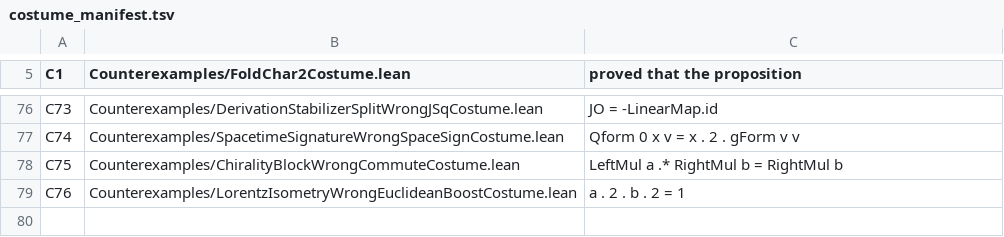
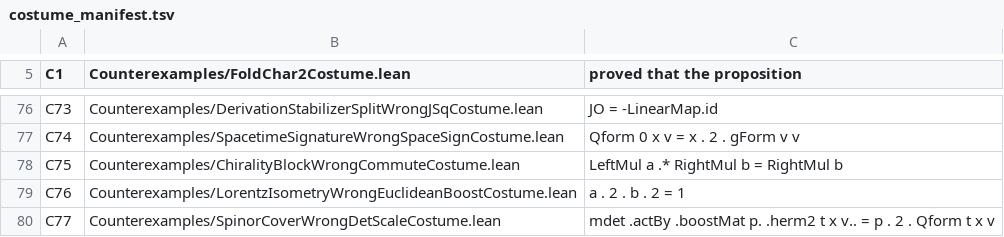
Before and after one commit to elliotweaver/phys-lean, a TSV file: scripts/costume_manifest.tsv, drawn as a sheet; only a part is shown, gaps mark what is left out.

Commit message:
N46: THE SPINOR (matrix) REALIZATION of the Lorentz boost — M ↦ A M A† on herm2 H₂(𝕆), the W1 reframe dissolving the flagged W9 non-associative-determinant hard core
The MATRIX action M ↦ (A·M)·Aᴴ on the banked self-adjoint 2×2 carrier
herm2 t x v : Matrix (Fin 2) (Fin 2) (O ℚ) (N43), realized CONCRETELY by the
diagonal RATIONAL generator boostMat p = diag(p•1, p⁻¹•1) (p≠0, real det p·p⁻¹=1)
and proved to PRESERVE the generalized real-part determinant mdet = Qform.

THE W1 REFRAME (THE ONE LAW): the flagged W9 hard core — the general
det(AB)=det A·det B (FAMOUSLY FALSE over the non-associative O ℚ) + a boost matrix
needing IRRATIONAL entries — DISSOLVES for the concrete generator: in lightcone
coordinates the off-diagonal octonion v is exactly preserved (picks up p·p⁻¹=1,
flanked by real scalars so the non-associativity is never triggered), the two real
diagonals scale by p², p⁻². No matrix det multiplicativity, no irrational entry.

Phys/Algebra/SpinorCover.lean (12 decls, foundations-only [propext, Classical.choice,
Quot.sound]): boostMat / actBy / mdet / mdet_herm2 / boostMat_selfadjoint;
★★ act_herm2 (the forced shape herm2 t x v ↦ herm2 t' x' v, v preserved);
act_isHermitian (preserves Hermiticity); scaled_Qform (the p²·p⁻²=1 det-one
cancellation); ★★★ mdet_act / mdet_act_eq_herm2_det (THE HEADLINE — determinant
preservation = Qform = herm2_det); boostMat_ne_one / act_scales_lightcone
(non-triviality, W8). Costume C77 bites the WRONG p²-scaling determinant claim.

DERIVED from the banked herm2/herm2_det_eq (N43) + the cascade ground ring ℚ, NOT a
posited Lorentz group, NOT Mathlib ℝ/ℂ as content (Matrix/conjTranspose are
machinery on the DERIVED O ℚ), NOT a bridge. The full SL(2,𝕆)↠SO⁺(1,9) cover (the
octonionic rotation generators + surjectivity) childed N47.

Gate D0–D6 GREEN: 76/76 costumes (incl C77), 795 audited theorems foundations-only,
Phys aggregator builds. Wired into Phys.lean + Audits/AxiomAudit.lean (import +
12 #print axioms). W6 verify-then-finalize of run 197 (which built the clean olean +
committed nothing before timing out); runs 197/198 timed out on the gate ceremony.

```diff
--- a/scripts/costume_manifest.tsv
+++ b/scripts/costume_manifest.tsv
@@ -79 +79,2 @@ C75	Counterexamples/ChiralityBlockWrongCommuteCostume.lean	LeftMul a .* RightMul
 C76	Counterexamples/LorentzIsometryWrongEuclideanBoostCostume.lean	a . 2 . b . 2 = 1
+C77	Counterexamples/SpinorCoverWrongDetScaleCostume.lean	mdet .actBy .boostMat p. .herm2 t x v.. = p . 2 . Qform t x v
```
Also changed, not shown: 9 other files.
